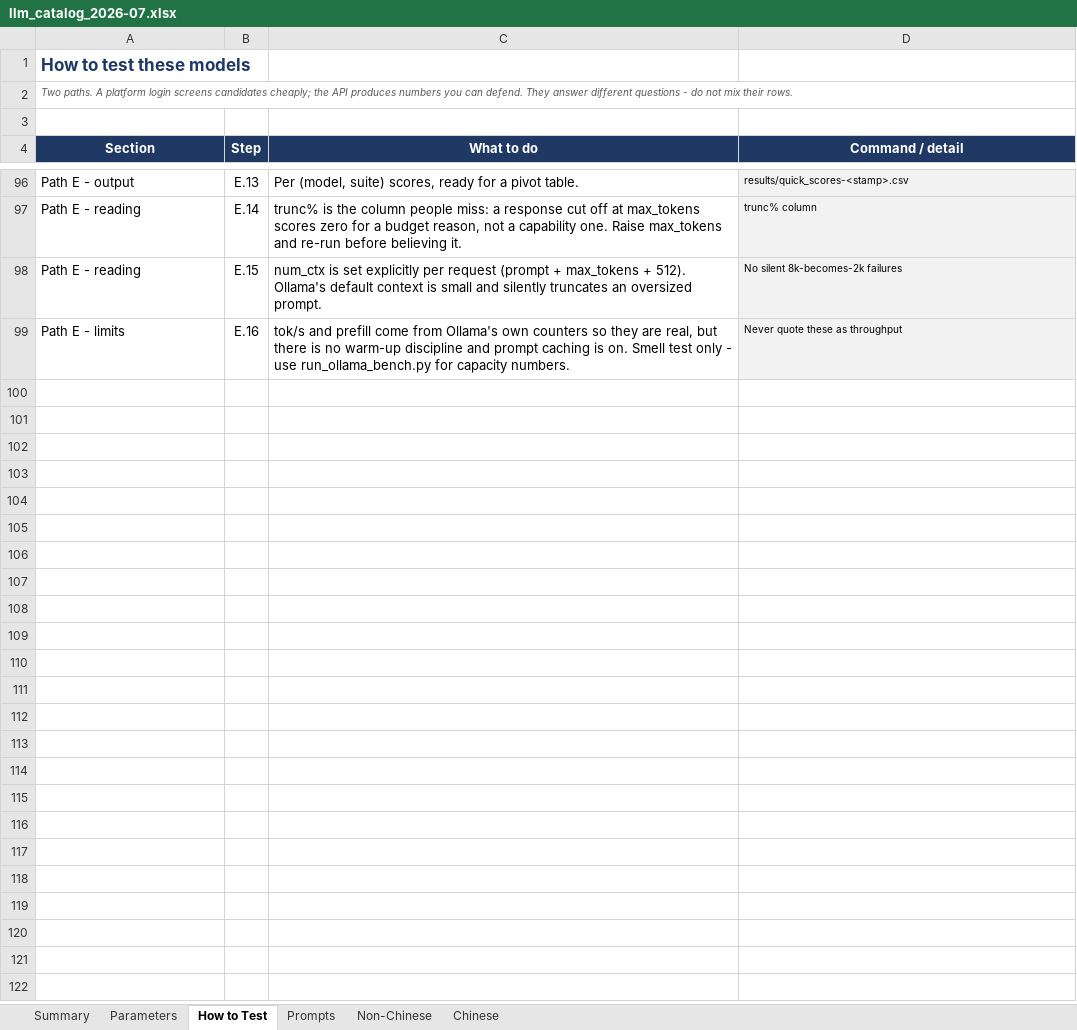
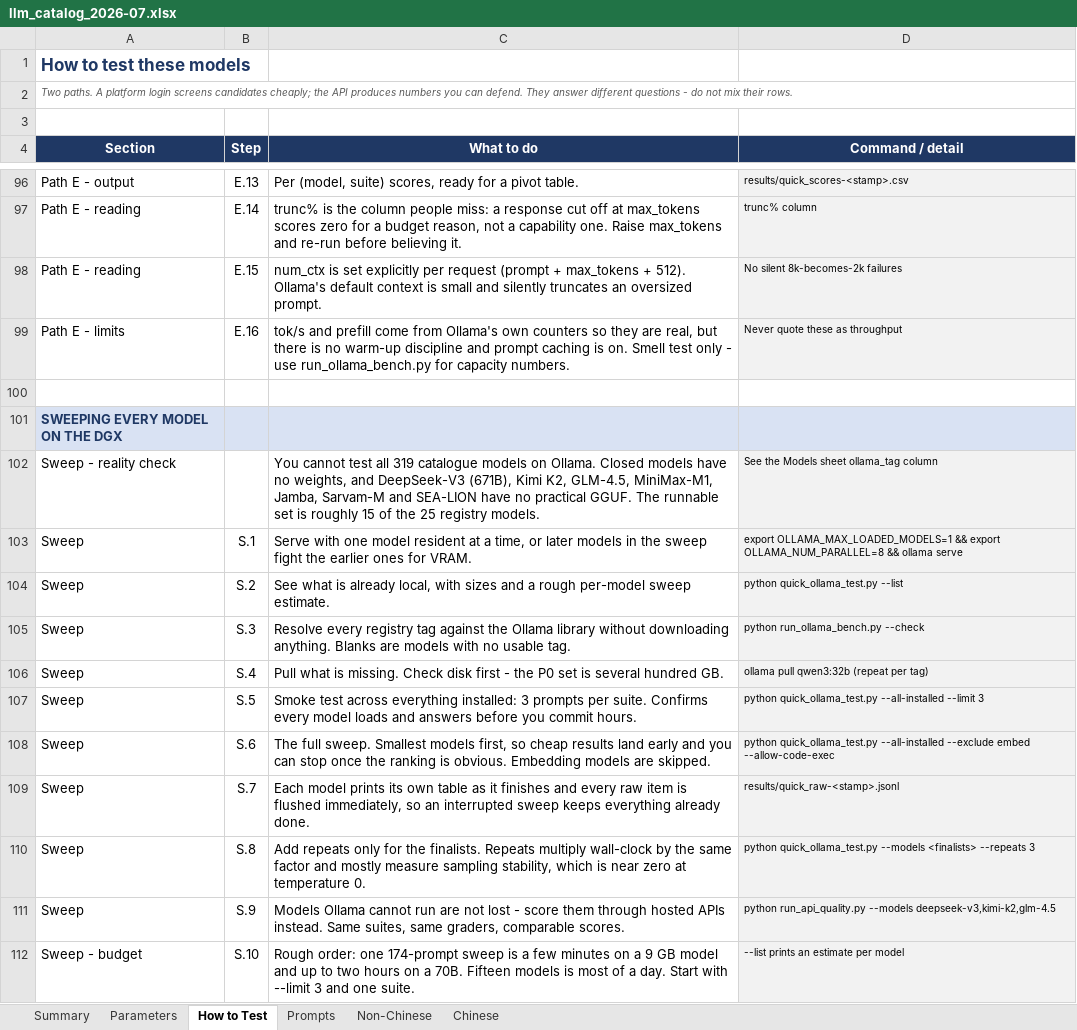
Before and after one commit to hilokeshrm/llms_benchmarks, an Excel workbook: llm_catalog_2026-07.xlsx, sheet How to Test, drawn as a sheet; only a part is shown, gaps mark what is left out; values as stored, in another font and other column widths than the file's, no borders; the diff names each change by its address in the sheet, - before the commit and + after, or states it on an @@ line.

```diff
--- a/llm_catalog_2026-07.xlsx (sheet How to Test)
+++ b/llm_catalog_2026-07.xlsx (sheet How to Test)
+row 100: (empty)
+row 101: SWEEPING EVERY MODEL ON THE DGX
+row 102: Sweep - reality check |  | You cannot test all 319 catalogue models on Ollama. Closed models have no weights, and DeepSeek-V3 (671B), Kimi K2, GLM-4.5, MiniMax-M1, Jamba, Sarvam-M and SEA-LION have no practical GGUF. The runnable set is roughly 15 of the 25 registry models. | See the Models sheet ollama_tag column
+row 103: Sweep | S.1 | Serve with one model resident at a time, or later models in the sweep fight the earlier ones for VRAM. | export OLLAMA_MAX_LOADED_MODELS=1 && export OLLAMA_NUM_PARALLEL=8 && ollama serve
+row 104: Sweep | S.2 | See what is already local, with sizes and a rough per-model sweep estimate. | python quick_ollama_test.py --list
+row 105: Sweep | S.3 | Resolve every registry tag against the Ollama library without downloading anything. Blanks are models with no usable tag. | python run_ollama_bench.py --check
+row 106: Sweep | S.4 | Pull what is missing. Check disk first - the P0 set is several hundred GB. | ollama pull qwen3:32b (repeat per tag)
+row 107: Sweep | S.5 | Smoke test across everything installed: 3 prompts per suite. Confirms every model loads and answers before you commit hours. | python quick_ollama_test.py --all-installed --limit 3
+row 108: Sweep | S.6 | The full sweep. Smallest models first, so cheap results land early and you can stop once the ranking is obvious. Embedding models are skipped. | python quick_ollama_test.py --all-installed --exclude embed --allow-code-exec
+row 109: Sweep | S.7 | Each model prints its own table as it finishes and every raw item is flushed immediately, so an interrupted sweep keeps everything already done. | results/quick_raw-<stamp>.jsonl
+row 110: Sweep | S.8 | Add repeats only for the finalists. Repeats multiply wall-clock by the same factor and mostly measure sampling stability, which is near zero at temperature 0. | python quick_ollama_test.py --models <finalists> --repeats 3
+row 111: Sweep | S.9 | Models Ollama cannot run are not lost - score them through hosted APIs instead. Same suites, same graders, comparable scores. | python run_api_quality.py --models deepseek-v3,kimi-k2,glm-4.5
+row 112: Sweep - budget | S.10 | Rough order: one 174-prompt sweep is a few minutes on a 9 GB model and up to two hours on a 70B. Fifteen models is most of a day. Start with --limit 3 and one suite. | --list prints an estimate per model
```
Also changed, not shown: 1 other file.
